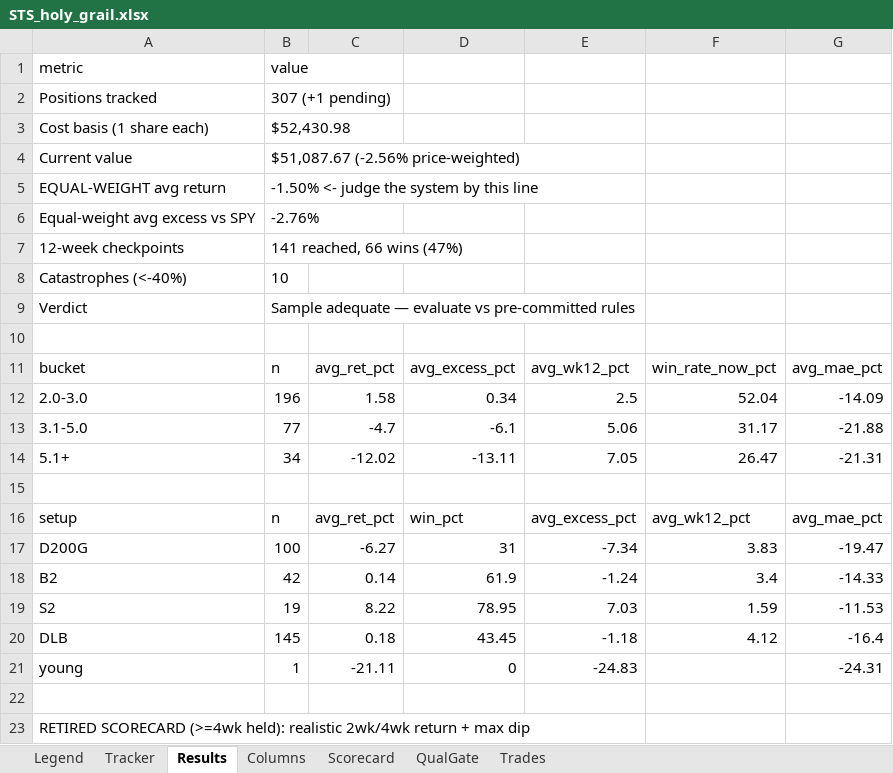
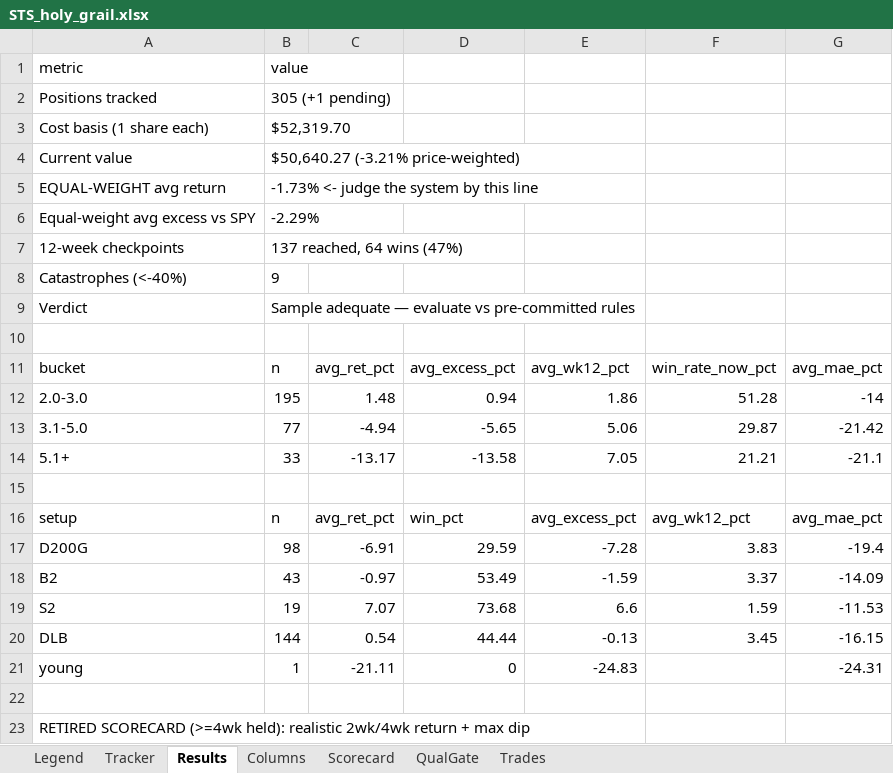
Before and after one commit to gjv-81/slowswing, an Excel workbook: STS_holy_grail.xlsx, sheet Results, drawn as a sheet; only a part is shown; values as stored, in another font and other column widths than the file's, no borders; removed rows and columns are numbered as before the commit, all else as after; the diff covers the shown part only; the diff names each change by its address in the sheet, - before the commit and + after, or states it on an @@ line.

```diff
--- a/STS_holy_grail.xlsx (sheet Results)
+++ b/STS_holy_grail.xlsx (sheet Results)
-B2: 307 (+1 pending)
+B2: 305 (+1 pending)
-B3: $52,430.98
+B3: $52,319.70
-B4: $51,087.67 (-2.56% price-weighted)
+B4: $50,640.27 (-3.21% price-weighted)
-B5: -1.50% <- judge the system by this line
+B5: -1.73% <- judge the system by this line
-B6: -2.76%
+B6: -2.29%
-B7: 141 reached, 66 wins (47%)
+B7: 137 reached, 64 wins (47%)
-B8: 10
+B8: 9
-row 12: 2.0-3.0 | 196 | 1.58 | 0.34 | 2.5 | 52.04 | -14.09
+row 12: 2.0-3.0 | 195 | 1.48 | 0.94 | 1.86 | 51.28 | -14
-C13: -4.7
+C13: -4.94
-D13: -6.1
+D13: -5.65
-F13: 31.17
+F13: 29.87
-G13: -21.88
+G13: -21.42
-row 14: 5.1+ | 34 | -12.02 | -13.11 | 7.05 | 26.47 | -21.31
+row 14: 5.1+ | 33 | -13.17 | -13.58 | 7.05 | 21.21 | -21.1
-row 17: D200G | 100 | -6.27 | 31 | -7.34 | 3.83 | -19.47
-row 18: B2 | 42 | 0.14 | 61.9 | -1.24 | 3.4 | -14.33
+row 17: D200G | 98 | -6.91 | 29.59 | -7.28 | 3.83 | -19.4
+row 18: B2 | 43 | -0.97 | 53.49 | -1.59 | 3.37 | -14.09
-C19: 8.22
+C19: 7.07
-D19: 78.95
+D19: 73.68
-E19: 7.03
+E19: 6.6
-row 20: DLB | 145 | 0.18 | 43.45 | -1.18 | 4.12 | -16.4
+row 20: DLB | 144 | 0.54 | 44.44 | -0.13 | 3.45 | -16.15
```
Also changed, not shown: 1 added row, 1 removed row and 18 edited cells elsewhere in this sheet, sheet Tracker, sheet QualGate, sheet Scorecard, sheet Trades, STS_holy_grail_v2.xlsx, sts_ml_paper_tracker.xlsx, 6 other files.
